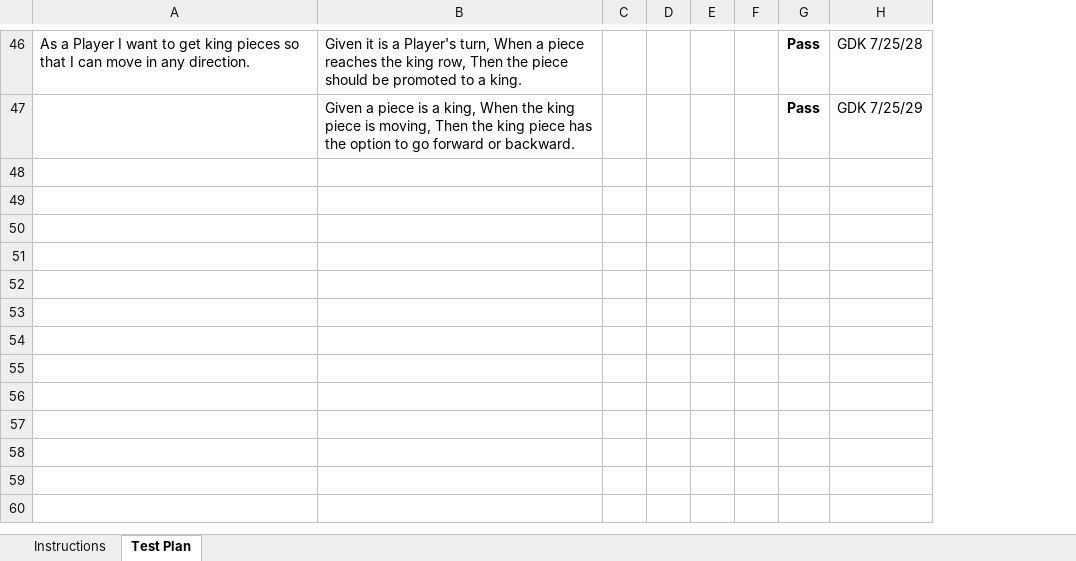
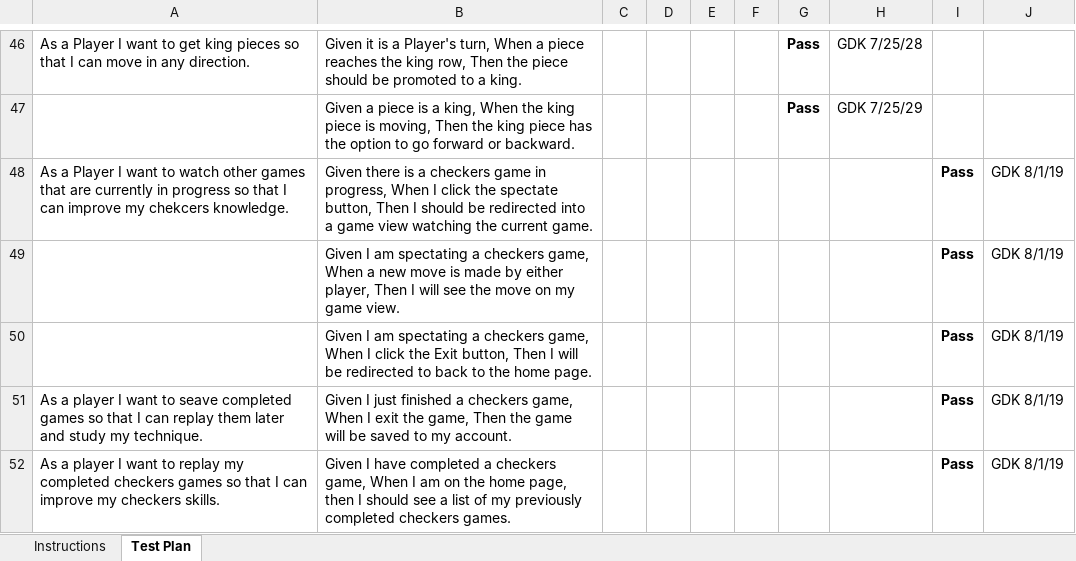
Before and after one commit to gd1808/team-project-2188-swen-261-01-b, an Excel workbook: etc/Acceptance Test Plan.xlsx, sheet Test Plan, drawn as a sheet; only a part is shown, gaps mark what is left out; values as stored, in another font and other column widths than the file's, no borders; conditional formats not drawn; the diff covers the shown part only; the diff names each change by its address in the sheet, - before the commit and + after, or states it on an @@ line.

Commit message:
Updates Acceptance Test Plan spreadsheet with Enhancement user stories.

```diff
--- a/etc/Acceptance Test Plan.xlsx (sheet Test Plan)
+++ b/etc/Acceptance Test Plan.xlsx (sheet Test Plan)
+column I, empty
+column J, empty
+row 48: As a Player I want to watch other games that are currently in progress so that I can improve my chekcers knowledge. | Given there is a checkers game in progress, When I click the spectate button, Then I should be redirected into a game view watching the current game. |  |  |  |  |  |  | Pass | GDK 8/1/19
+row 49:  | Given I am spectating a checkers game, When a new move is made by either player, Then I will see the move on my game view. |  |  |  |  |  |  | Pass | GDK 8/1/19
+row 50:  | Given I am spectating a checkers game, When I click the Exit button, Then I will be redirected to back to the home page. |  |  |  |  |  |  | Pass | GDK 8/1/19
+row 51: As a player I want to seave completed games so that I can replay them later and study my technique. | Given I just finished a checkers game, When I exit the game, Then the game will be saved to my account. |  |  |  |  |  |  | Pass | GDK 8/1/19
+row 52: As a player I want to replay my completed checkers games so that I can improve my checkers skills. | Given I have completed a checkers game, When I am on the home page, then I should see a list of my previously completed checkers games. |  |  |  |  |  |  | Pass | GDK 8/1/19
```
Also changed, not shown: 4 added rows elsewhere in this sheet.
